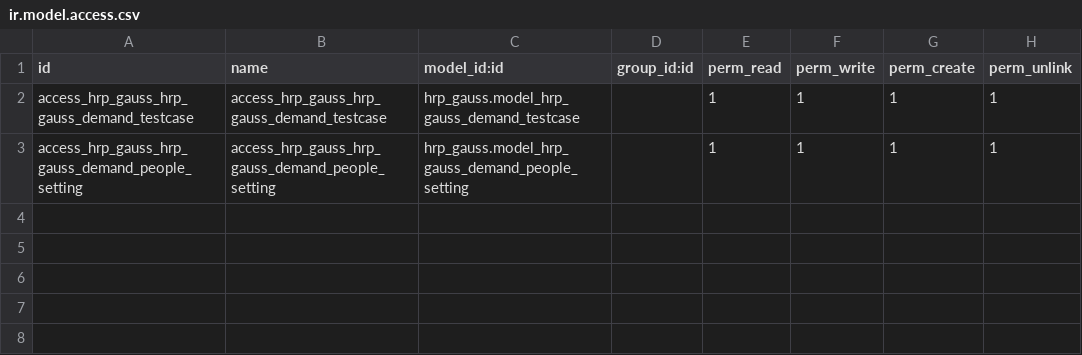
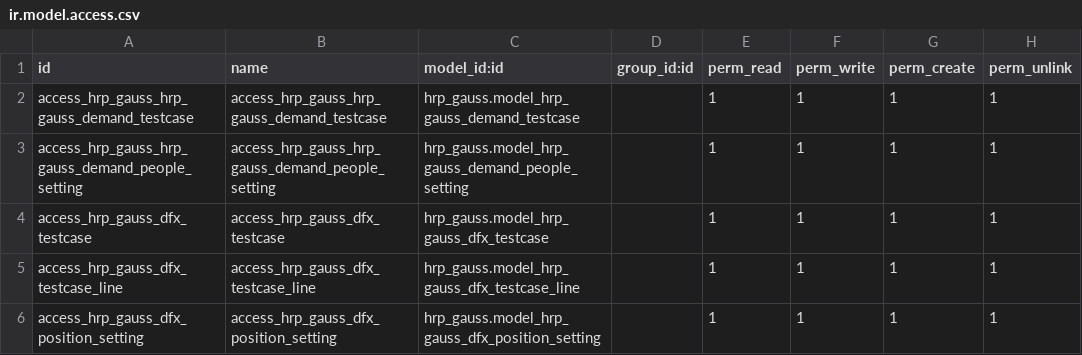
Before and after one commit to kavin-lee/testcase, a CSV file: security/ir.model.access.csv, drawn as a sheet.

```diff
--- a/security/ir.model.access.csv
+++ b/security/ir.model.access.csv
@@ -3 +3,4 @@ access_hrp_gauss_hrp_gauss_demand_testcase,access_hrp_gauss_hrp_gauss_demand_tes
 access_hrp_gauss_hrp_gauss_demand_people_setting,access_hrp_gauss_hrp_gauss_demand_people_setting,hrp_gauss.model_hrp_gauss_demand_people_setting,,1,1,1,1
+access_hrp_gauss_dfx_testcase,access_hrp_gauss_dfx_testcase,hrp_gauss.model_hrp_gauss_dfx_testcase,,1,1,1,1
+access_hrp_gauss_dfx_testcase_line,access_hrp_gauss_dfx_testcase_line,hrp_gauss.model_hrp_gauss_dfx_testcase_line,,1,1,1,1
+access_hrp_gauss_dfx_position_setting,access_hrp_gauss_dfx_position_setting,hrp_gauss.model_hrp_gauss_dfx_position_setting,,1,1,1,1
```
Also changed, not shown: 6 other files.
